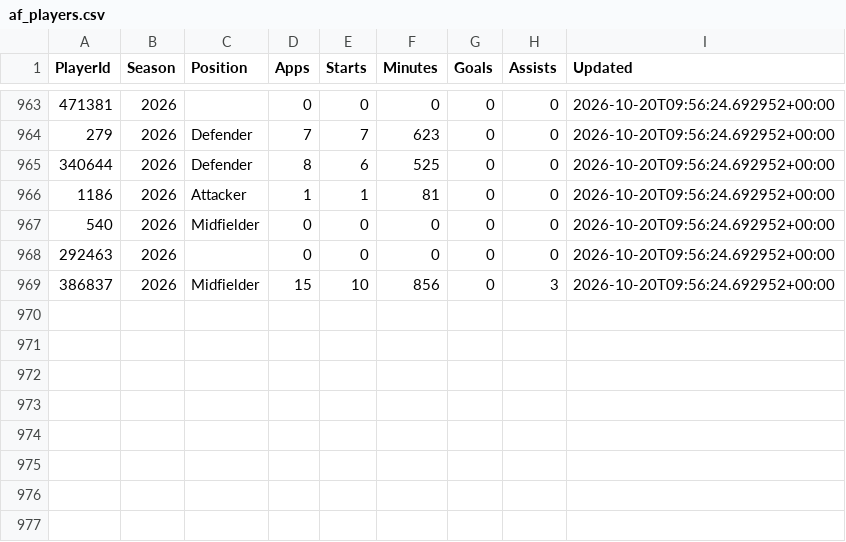
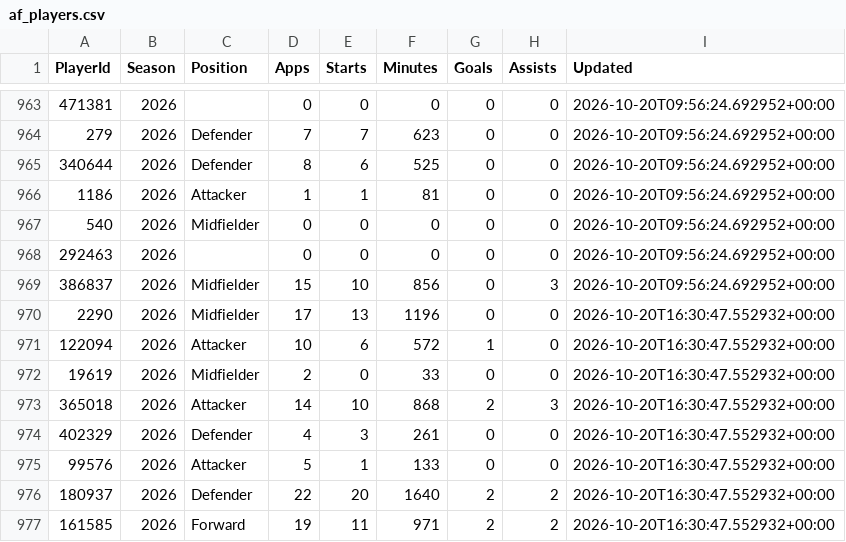
Before and after one commit to tambejasparh/epl-value-dashboard, a CSV file: data_snapshot/af_players.csv, drawn as a sheet; only a part is shown, gaps mark what is left out; the diff names each change by its address in the sheet, - before the commit and + after, or states it on an @@ line.

```diff
--- a/data_snapshot/af_players.csv
+++ b/data_snapshot/af_players.csv
+row 970: 2290 | 2026 | Midfielder | 17 | 13 | 1196 | 0 | 0 | 2026-10-20T16:30:47.552932+00:00
+row 971: 122094 | 2026 | Attacker | 10 | 6 | 572 | 1 | 0 | 2026-10-20T16:30:47.552932+00:00
+row 972: 19619 | 2026 | Midfielder | 2 | 0 | 33 | 0 | 0 | 2026-10-20T16:30:47.552932+00:00
+row 973: 365018 | 2026 | Attacker | 14 | 10 | 868 | 2 | 3 | 2026-10-20T16:30:47.552932+00:00
+row 974: 402329 | 2026 | Defender | 4 | 3 | 261 | 0 | 0 | 2026-10-20T16:30:47.552932+00:00
+row 975: 99576 | 2026 | Attacker | 5 | 1 | 133 | 0 | 0 | 2026-10-20T16:30:47.552932+00:00
+row 976: 180937 | 2026 | Defender | 22 | 20 | 1640 | 2 | 2 | 2026-10-20T16:30:47.552932+00:00
+row 977: 161585 | 2026 | Forward | 19 | 11 | 971 | 2 | 2 | 2026-10-20T16:30:47.552932+00:00
```
Also changed, not shown: best_picks_log.csv, data_snapshot/af_injuries.csv, 6 other files.
